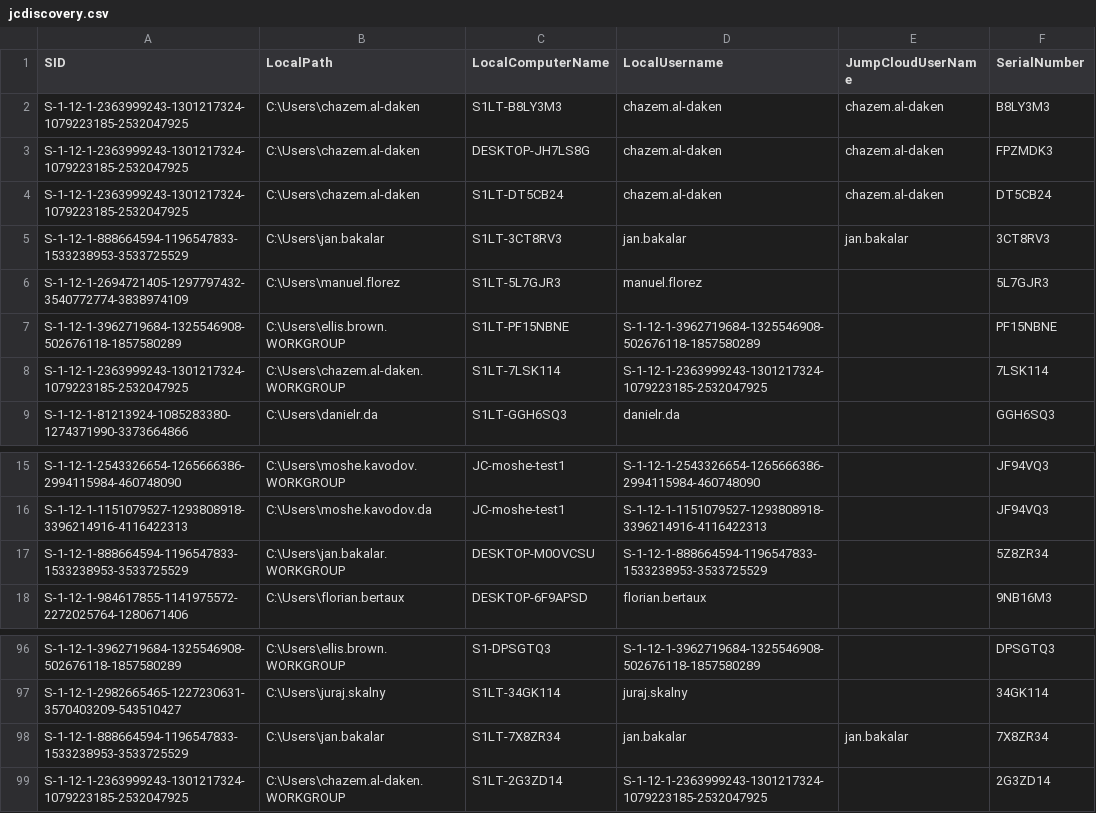
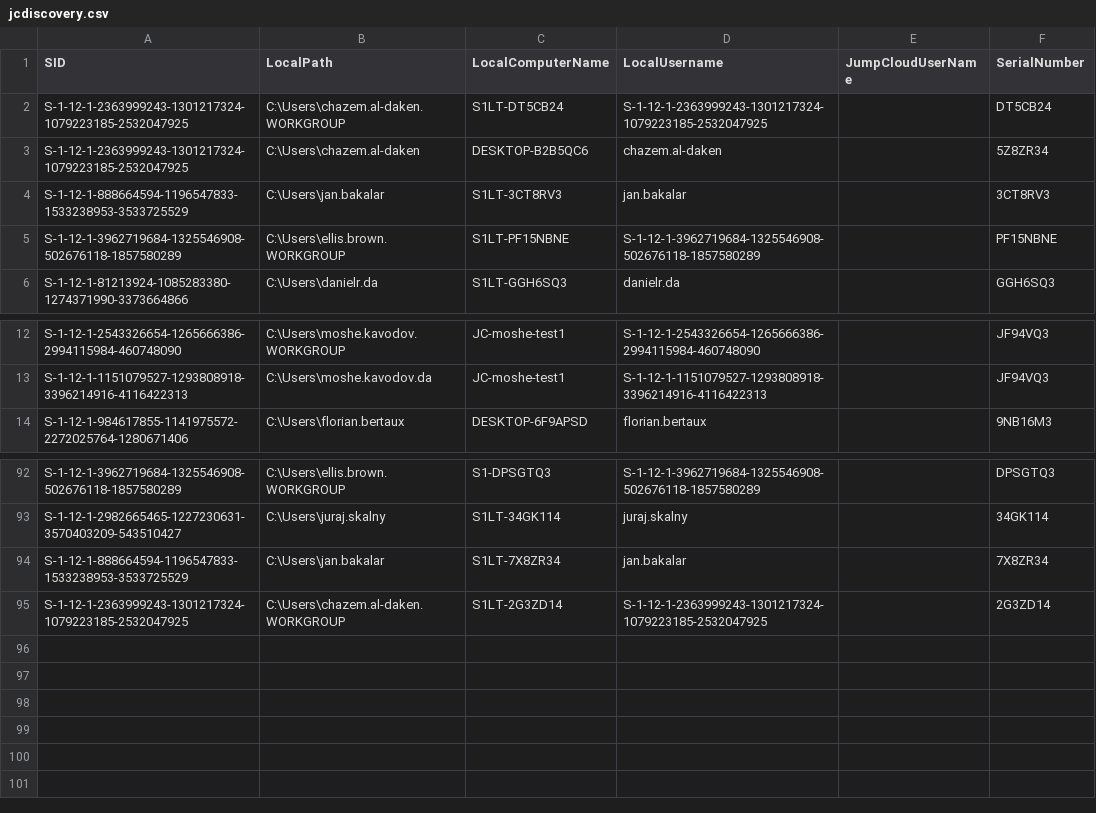
Before and after one commit to chazem-s1/Jumpcloud-ADMU-Discovery, a CSV file: jcdiscovery.csv, drawn as a sheet; only a part is shown, gaps mark what is left out.

Commit message:
CSV Upload 05/13/2025 15:07:37

```diff
--- a/jcdiscovery.csv
+++ b/jcdiscovery.csv
@@ -1,9 +1,6 @@
 "SID","LocalPath","LocalComputerName","LocalUsername","JumpCloudUserName","SerialNumber"
-"S-1-12-1-2363999243-1301217324-1079223185-2532047925","C:\Users\chazem.al-daken","S1LT-B8LY3M3","chazem.al-daken","chazem.al-daken","B8LY3M3"
-"S-1-12-1-2363999243-1301217324-1079223185-2532047925","C:\Users\chazem.al-daken","DESKTOP-JH7LS8G","chazem.al-daken","chazem.al-daken","FPZMDK3"
-"S-1-12-1-2363999243-1301217324-1079223185-2532047925","C:\Users\chazem.al-daken","S1LT-DT5CB24","chazem.al-daken","chazem.al-daken","DT5CB24"
-"S-1-12-1-888664594-1196547833-1533238953-3533725529","C:\Users\jan.bakalar","S1LT-3CT8RV3","jan.bakalar","jan.bakalar","3CT8RV3"
-"S-1-12-1-2694721405-1297797432-3540772774-3838974109","C:\Users\manuel.florez","S1LT-5L7GJR3","manuel.florez",,"5L7GJR3"
+"S-1-12-1-2363999243-1301217324-1079223185-2532047925","C:\Users\chazem.al-daken.WORKGROUP","S1LT-DT5CB24","S-1-12-1-2363999243-1301217324-1079223185-2532047925",,"DT5CB24"
+"S-1-12-1-2363999243-1301217324-1079223185-2532047925","C:\Users\chazem.al-daken","DESKTOP-B2B5QC6","chazem.al-daken",,"5Z8ZR34"
+"S-1-12-1-888664594-1196547833-1533238953-3533725529","C:\Users\jan.bakalar","S1LT-3CT8RV3","jan.bakalar",,"3CT8RV3"
 "S-1-12-1-3962719684-1325546908-502676118-1857580289","C:\Users\ellis.brown.WORKGROUP","S1LT-PF15NBNE","S-1-12-1-3962719684-1325546908-502676118-1857580289",,"PF15NBNE"
-"S-1-12-1-2363999243-1301217324-1079223185-2532047925","C:\Users\chazem.al-daken.WORKGROUP","S1LT-7LSK114","S-1-12-1-2363999243-1301217324-1079223185-2532047925",,"7LSK114"
 "S-1-12-1-81213924-1085283380-1274371990-3373664866","C:\Users\danielr.da","S1LT-GGH6SQ3","danielr.da",,"GGH6SQ3"
@@ -16,3 +13,2 @@
 "S-1-12-1-1151079527-1293808918-3396214916-4116422313","C:\Users\moshe.kavodov.da","JC-moshe-test1","S-1-12-1-1151079527-1293808918-3396214916-4116422313",,"JF94VQ3"
-"S-1-12-1-888664594-1196547833-1533238953-3533725529","C:\Users\jan.bakalar.WORKGROUP","DESKTOP-M0OVCSU","S-1-12-1-888664594-1196547833-1533238953-3533725529",,"5Z8ZR34"
 "S-1-12-1-984617855-1141975572-2272025764-1280671406","C:\Users\florian.bertaux","DESKTOP-6F9APSD","florian.bertaux",,"9NB16M3"
@@ -97,3 +93,3 @@
 "S-1-12-1-2982665465-1227230631-3570403209-543510427","C:\Users\juraj.skalny","S1LT-34GK114","juraj.skalny",,"34GK114"
-"S-1-12-1-888664594-1196547833-1533238953-3533725529","C:\Users\jan.bakalar","S1LT-7X8ZR34","jan.bakalar","jan.bakalar","7X8ZR34"
+"S-1-12-1-888664594-1196547833-1533238953-3533725529","C:\Users\jan.bakalar","S1LT-7X8ZR34","jan.bakalar",,"7X8ZR34"
 "S-1-12-1-2363999243-1301217324-1079223185-2532047925","C:\Users\chazem.al-daken.WORKGROUP","S1LT-2G3ZD14","S-1-12-1-2363999243-1301217324-1079223185-2532047925",,"2G3ZD14"
```
